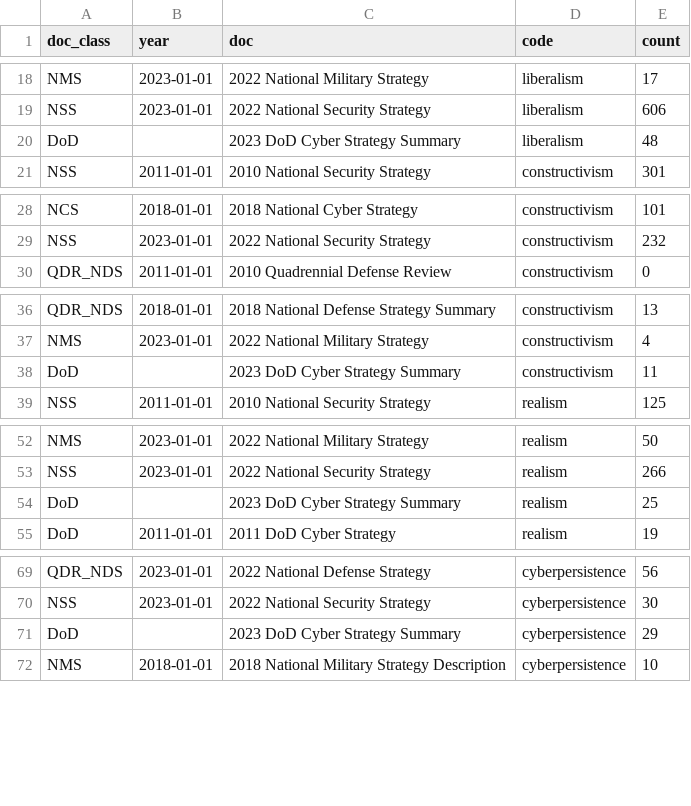
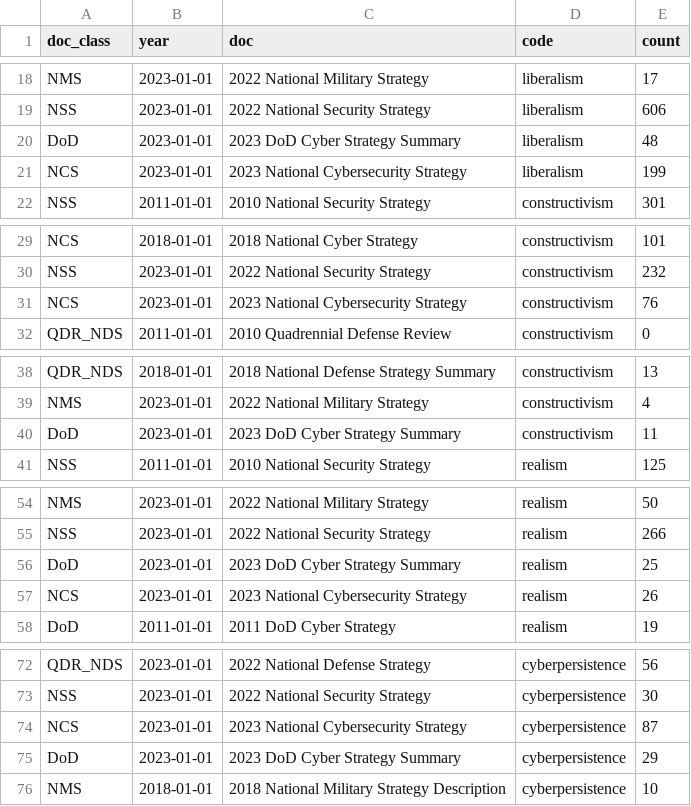
Before and after one commit to pnadelofficial/current_cybersecurity_project, a CSV file: data/bubble_data0717.csv, drawn as a sheet; only a part is shown, gaps mark what is left out.

Commit message:
bubble chat fixes

```diff
--- a/data/bubble_data0717.csv
+++ b/data/bubble_data0717.csv
@@ -19,3 +19,4 @@ NMS,2023-01-01,2022 National Military Strategy,liberalism,17
 NSS,2023-01-01,2022 National Security Strategy,liberalism,606
-DoD,,2023 DoD Cyber Strategy Summary,liberalism,48
+DoD,2023-01-01,2023 DoD Cyber Strategy Summary,liberalism,48
+NCS,2023-01-01,2023 National Cybersecurity Strategy,liberalism,199
 NSS,2011-01-01,2010 National Security Strategy,constructivism,301
@@ -29,2 +30,3 @@ NCS,2018-01-01,2018 National Cyber Strategy,constructivism,101
 NSS,2023-01-01,2022 National Security Strategy,constructivism,232
+NCS,2023-01-01,2023 National Cybersecurity Strategy,constructivism,76
 QDR_NDS,2011-01-01,2010 Quadrennial Defense Review,constructivism,0
@@ -37,3 +39,3 @@ QDR_NDS,2018-01-01,2018 National Defense Strategy Summary,constructivism,13
 NMS,2023-01-01,2022 National Military Strategy,constructivism,4
-DoD,,2023 DoD Cyber Strategy Summary,constructivism,11
+DoD,2023-01-01,2023 DoD Cyber Strategy Summary,constructivism,11
 NSS,2011-01-01,2010 National Security Strategy,realism,125
@@ -53,3 +55,4 @@ NMS,2023-01-01,2022 National Military Strategy,realism,50
 NSS,2023-01-01,2022 National Security Strategy,realism,266
-DoD,,2023 DoD Cyber Strategy Summary,realism,25
+DoD,2023-01-01,2023 DoD Cyber Strategy Summary,realism,25
+NCS,2023-01-01,2023 National Cybersecurity Strategy,realism,26
 DoD,2011-01-01,2011 DoD Cyber Strategy,realism,19
@@ -70,3 +73,4 @@ QDR_NDS,2023-01-01,2022 National Defense Strategy,cyberpersistence,56
 NSS,2023-01-01,2022 National Security Strategy,cyberpersistence,30
-DoD,,2023 DoD Cyber Strategy Summary,cyberpersistence,29
+NCS,2023-01-01,2023 National Cybersecurity Strategy,cyberpersistence,87
+DoD,2023-01-01,2023 DoD Cyber Strategy Summary,cyberpersistence,29
 NMS,2018-01-01,2018 National Military Strategy Description,cyberpersistence,10
```
Also changed, not shown: 1 other file.
